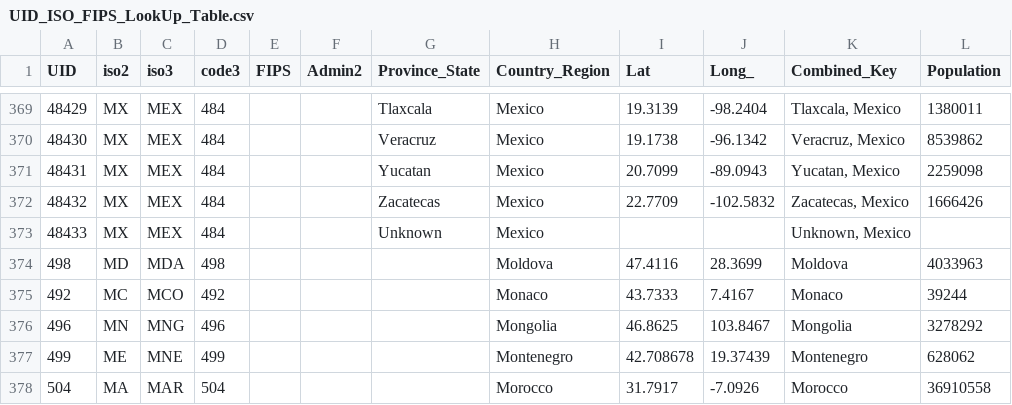
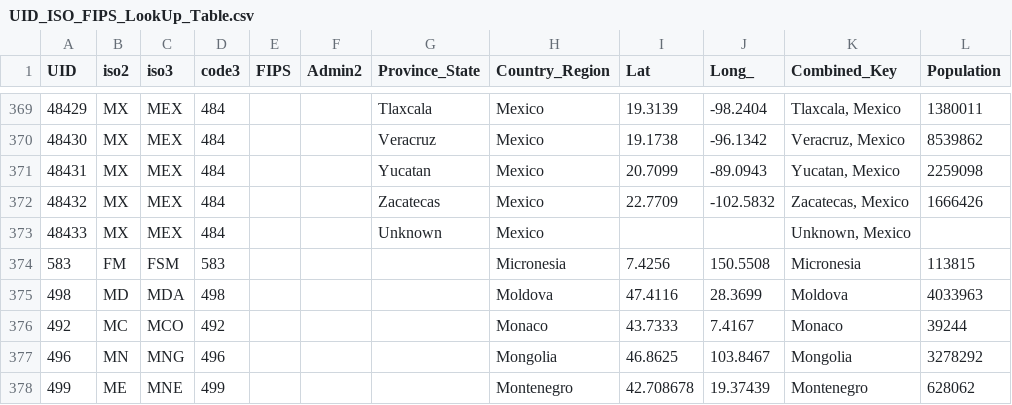
Before and after one commit to truedichotomy/covid19, a CSV file: UID_ISO_FIPS_LookUp_Table.csv, drawn as a sheet; only a part is shown, gaps mark what is left out; the shorter side is filled out with more unchanged rows.

```diff
--- a/UID_ISO_FIPS_LookUp_Table.csv
+++ b/UID_ISO_FIPS_LookUp_Table.csv
@@ -373,2 +373,3 @@ UID,iso2,iso3,code3,FIPS,Admin2,Province_State,Country_Region,Lat,Long_,Combined
 48433,MX,MEX,484,,,Unknown,Mexico,,,"Unknown, Mexico",
+583,FM,FSM,583,,,,Micronesia,7.4256,150.5508,Micronesia,113815
 498,MD,MDA,498,,,,Moldova,47.4116,28.3699,Moldova,4033963
```
Also changed, not shown: covid19_confirmed_global.csv, covid19_death_global.csv, 3 other files.
